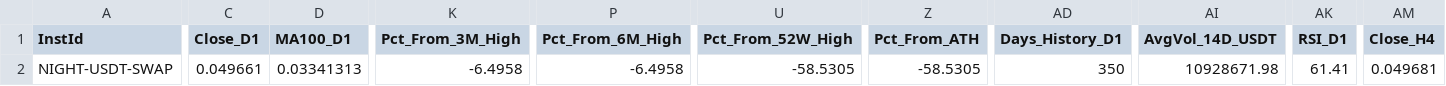
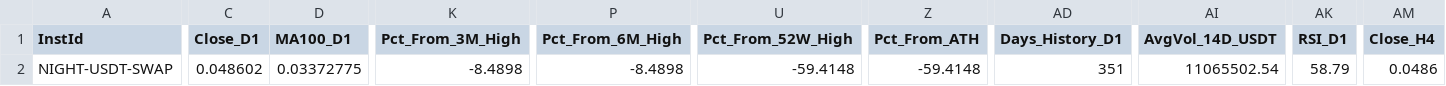
Before and after one commit to greatcyan/NoMoreOverwhelm, a CSV file: data/okx_demarcation_above_all_latest.csv, drawn as a sheet; only a part is shown, gaps mark what is left out; the diff covers the shown part only; the diff names each change by its address in the sheet, - before the commit and + after, or states it on an @@ line.

```diff
--- a/data/okx_demarcation_above_all_latest.csv
+++ b/data/okx_demarcation_above_all_latest.csv
-C2 (Close_D1): 0.049661
+C2 (Close_D1): 0.048602
-D2 (MA100_D1): 0.03341313
+D2 (MA100_D1): 0.03372775
-K2 (Pct_From_3M_High): -6.4958
+K2 (Pct_From_3M_High): -8.4898
-P2 (Pct_From_6M_High): -6.4958
+P2 (Pct_From_6M_High): -8.4898
-U2 (Pct_From_52W_High): -58.5305
+U2 (Pct_From_52W_High): -59.4148
-Z2 (Pct_From_ATH): -58.5305
+Z2 (Pct_From_ATH): -59.4148
-AD2 (Days_History_D1): 350
+AD2 (Days_History_D1): 351
-AI2 (AvgVol_14D_USDT): 10928671.98
+AI2 (AvgVol_14D_USDT): 11065502.54
-AK2 (RSI_D1): 61.41
+AK2 (RSI_D1): 58.79
-AM2 (Close_H4): 0.049681
+AM2 (Close_H4): 0.0486
```
Also changed, not shown: 18 edited cells elsewhere in this file, data/okx_demarcation_latest.csv, data/okx_demarcation_scan_2026-11-23.csv.
